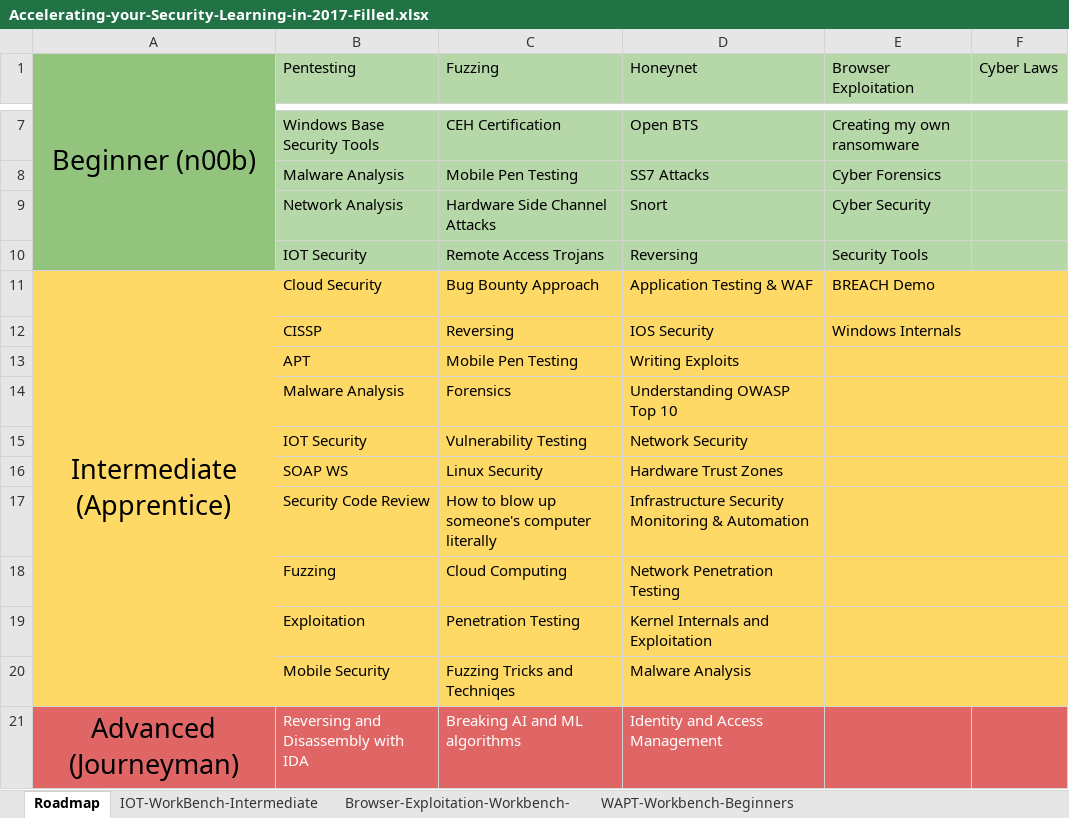
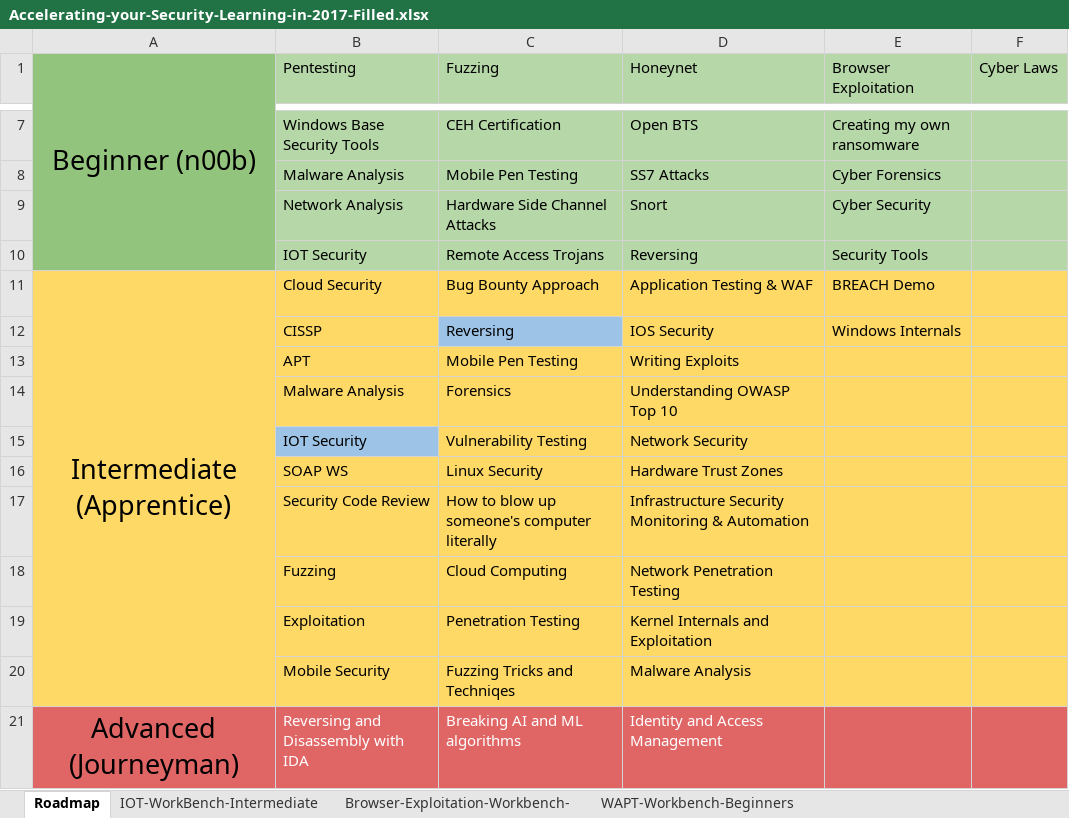
Before and after one commit to makash/accelerating-your-security-learning-in-2017-null-Bangalore-Jan2017, an Excel workbook: Accelerating-your-Security-Learning-in-2017-Filled.xlsx, sheet Roadmap, drawn as a sheet; only a part is shown, gaps mark what is left out; values as stored, in another font and other column widths than the file's, no borders; charts and pictures not drawn; the diff names each change by its address in the sheet, - before the commit and + after, or states it on an @@ line.

```diff
--- a/Accelerating-your-Security-Learning-in-2017-Filled.xlsx (sheet Roadmap)
+++ b/Accelerating-your-Security-Learning-in-2017-Filled.xlsx (sheet Roadmap)
-C12 fill: #FFD966
+C12 fill: #9DC3E6
-B15 fill: #FFD966
+B15 fill: #9DC3E6
```
Also changed, not shown: sheet IOT-WorkBench-Intermediate, charts or pictures, 1 other file.
